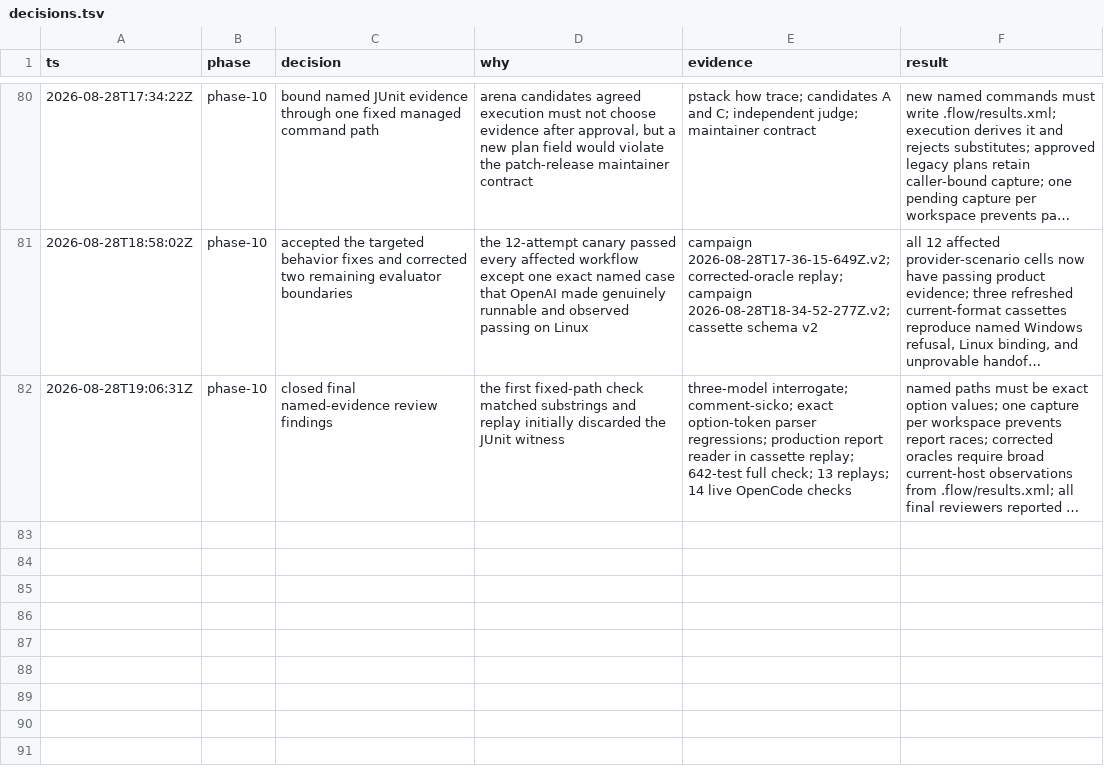
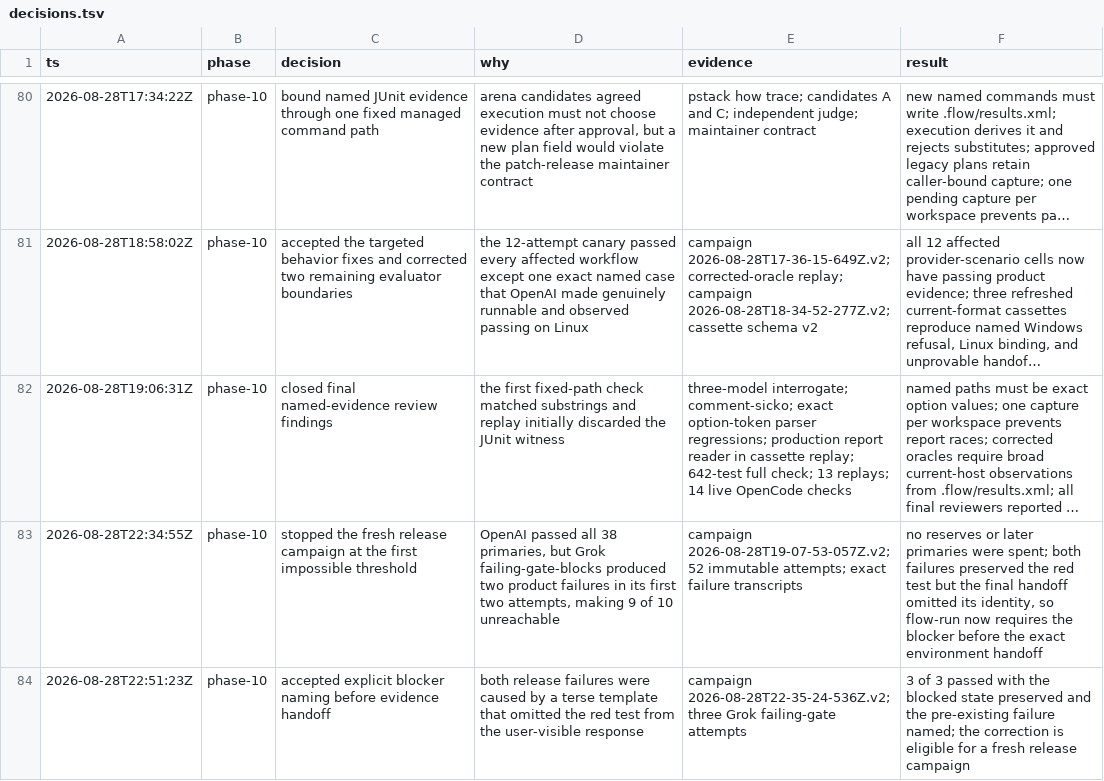
Before and after one commit to ddv1982/flow-opencode, a TSV file: .agents/plans/03-assurance-hardening/decisions.tsv, drawn as a sheet; only a part is shown, gaps mark what is left out; long unchanged cells end in …; the diff names each change by its address in the sheet, - before the commit and + after, or states it on an @@ line.

Commit message:
Name failed gates before evidence handoff

```diff
--- a/.agents/plans/03-assurance-hardening/decisions.tsv
+++ b/.agents/plans/03-assurance-hardening/decisions.tsv
+row 83: 2026-08-28T22:34:55Z | phase-10 | stopped the fresh release campaign at the first impossible threshold | OpenAI passed all 38 primaries, but Grok failing-gate-blocks produced two product failures in its first two attempts, making 9 of 10 unreachable | campaign 2026-08-28T19-07-53-057Z.v2; 52 immutable attempts; exact failure transcripts | no reserves or later primaries were spent; both failures preserved the red test but the final handoff omitted its identity, so flow-run now requires the blocker before the exact environment handoff
+row 84: 2026-08-28T22:51:23Z | phase-10 | accepted explicit blocker naming before evidence handoff | both release failures were caused by a terse template that omitted the red test from the user-visible response | campaign 2026-08-28T22-35-24-536Z.v2; three Grok failing-gate attempts | 3 of 3 passed with the blocked state preserved and the pre-existing failure named; the correction is eligible for a fresh release campaign
```
Also changed, not shown: 2 other files.
